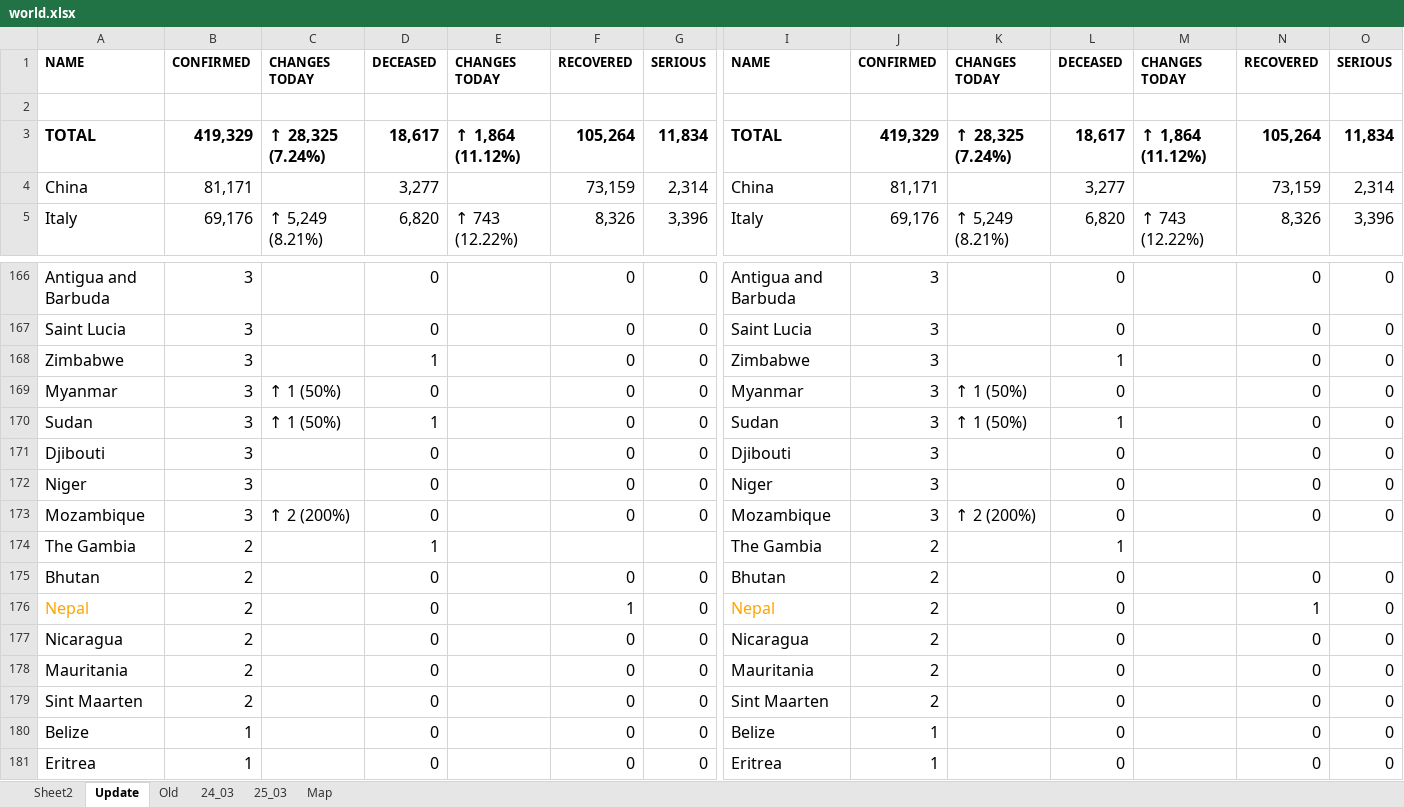
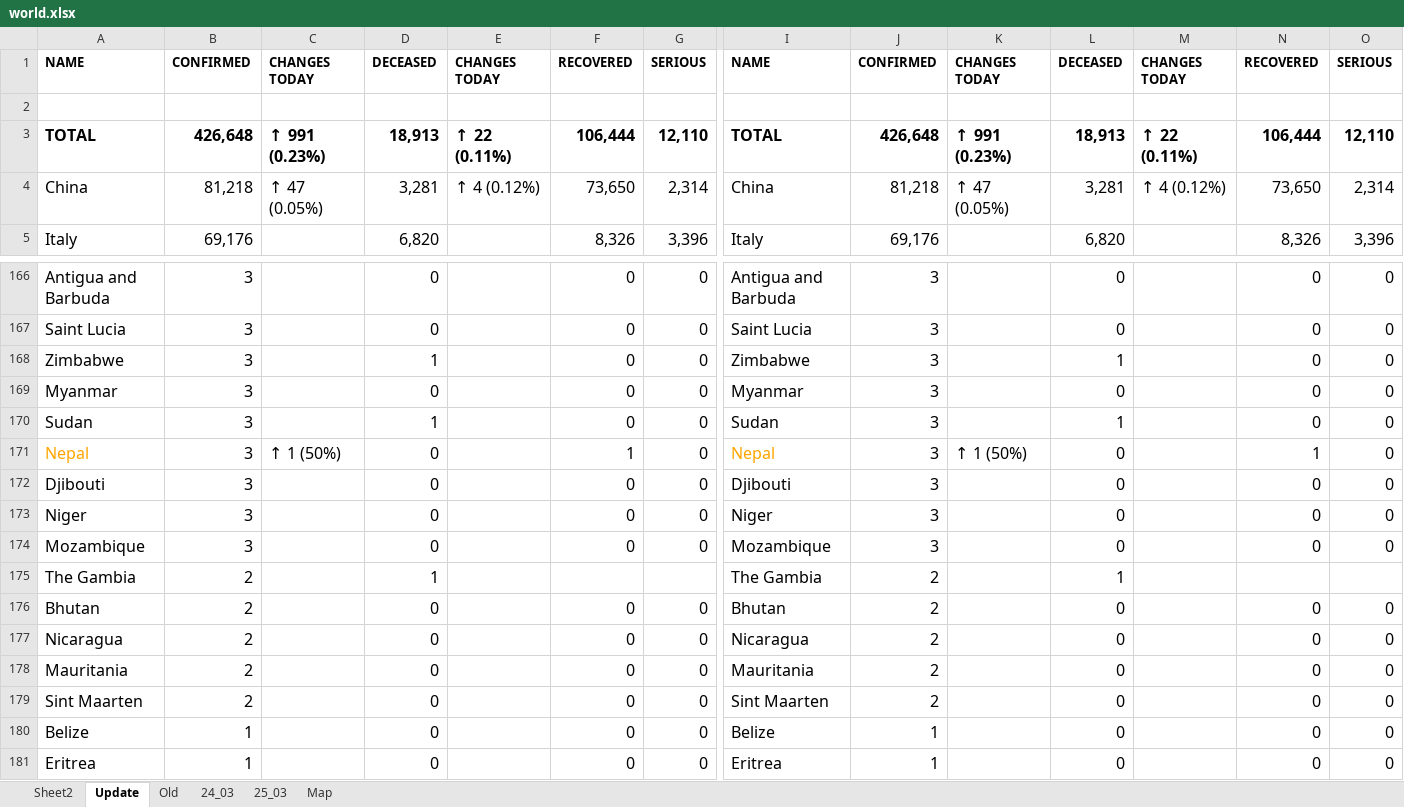
Before and after one commit to bibhadhungel/covidnepal.github.io, an Excel workbook: world.xlsx, sheet Update, drawn as a sheet; only a part is shown, gaps mark what is left out; values as stored, in another font and other column widths than the file's, no borders; removed rows and columns are numbered as before the commit, all else as after; rows hold the shown columns only; the diff covers the shown part only; the diff names each change by its address in the sheet, - before the commit and + after, or states it on an @@ line.

```diff
--- a/world.xlsx (sheet Update)
+++ b/world.xlsx (sheet Update)
-B3: 419,329
+B3: 426,648
-C3: ↑ 28,325 (7.24%)
+C3: ↑ 991 (0.23%)
-D3: 18,617
+D3: 18,913
-E3: ↑ 1,864 (11.12%)
+E3: ↑ 22 (0.11%)
-F3: 105,264
+F3: 106,444
-G3: 11,834
+G3: 12,110
-J3: 419,329
+J3: 426,648
-K3: ↑ 28,325 (7.24%)
+K3: ↑ 991 (0.23%)
-L3: 18,617
+L3: 18,913
-M3: ↑ 1,864 (11.12%)
+M3: ↑ 22 (0.11%)
-N3: 105,264
+N3: 106,444
-O3: 11,834
+O3: 12,110
-B4: 81,171
+B4: 81,218
-C4: (empty)
+C4: ↑ 47 (0.05%)
-D4: 3,277
+D4: 3,281
-E4: (empty)
+E4: ↑ 4 (0.12%)
-F4: 73,159
+F4: 73,650
-J4: 81,171
+J4: 81,218
-K4: (empty)
+K4: ↑ 47 (0.05%)
-L4: 3,277
+L4: 3,281
-M4: (empty)
+M4: ↑ 4 (0.12%)
-N4: 73,159
+N4: 73,650
-C5: ↑ 5,249 (8.21%)
+C5: (empty)
-E5: ↑ 743 (12.22%)
+E5: (empty)
-K5: ↑ 5,249 (8.21%)
+K5: (empty)
-M5: ↑ 743 (12.22%)
+M5: (empty)
-C169:C170: ↑ 1 (50%)
+C169:C170: (empty)
-K169:K170: ↑ 1 (50%)
+K169:K170: (empty)
+row 171: Nepal | 3 | ↑ 1 (50%) | 0 |  | 1 | 0 | Nepal | 3 | ↑ 1 (50%) | 0 |  | 1 | 0
-C174: ↑ 2 (200%)
+C174: (empty)
-K174: ↑ 2 (200%)
+K174: (empty)
-row 176: Nepal | 2 |  | 0 |  | 1 | 0 | Nepal | 2 |  | 0 |  | 1 | 0
```
Also changed, not shown: 28 added rows, 28 removed rows and 382 edited cells elsewhere in this sheet, sheet Sheet2, sheet 25_03, formulas that keep their value, 7 other files.
